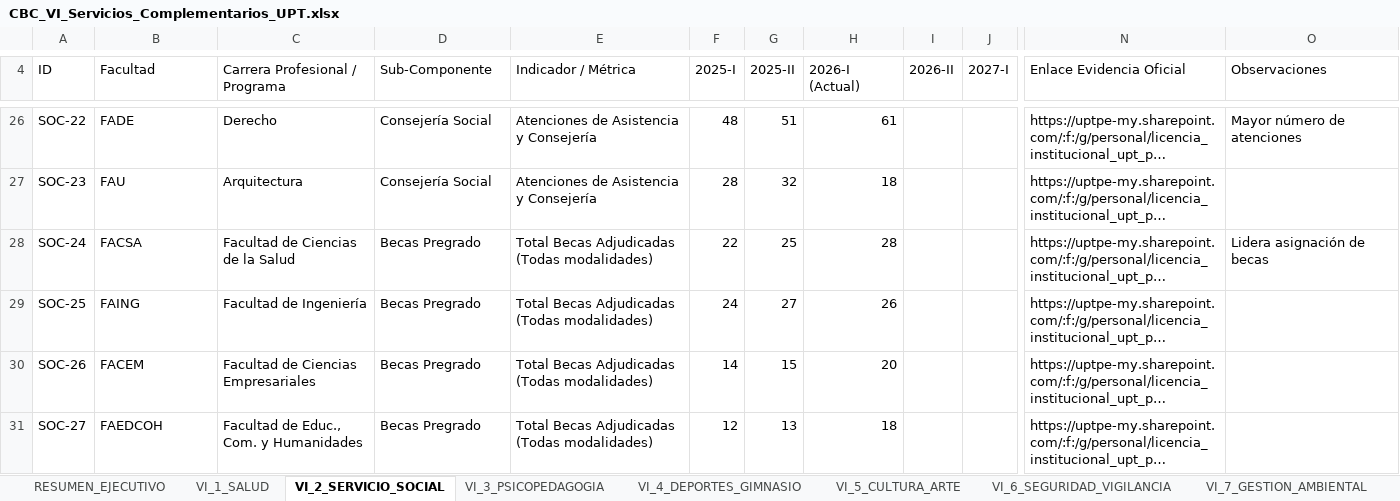
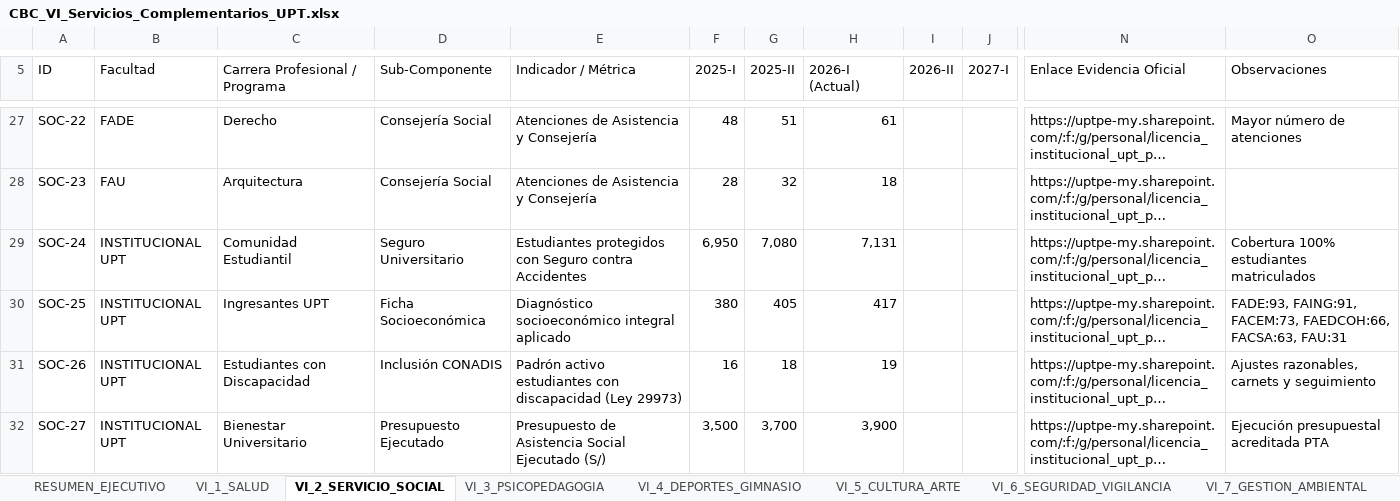
Before and after one commit to kristhianconde-cloud/SIM-CBC, an Excel workbook: CBC_VI_Servicios_Complementarios_UPT.xlsx, sheet VI_2_SERVICIO_SOCIAL, drawn as a sheet; only a part is shown, gaps mark what is left out; long unchanged cells end in …; values as stored, in another font and other column widths than the file's, no cell formats; addresses are those after the commit; the diff covers the shown part only; the diff names each change by its address in the sheet, - before the commit and + after, or states it on an @@ line.

Commit message:
feat(servicio-social): incorporar desglose completo de facultades por tipo de beca (Tabla 13)

```diff
--- a/CBC_VI_Servicios_Complementarios_UPT.xlsx (sheet VI_2_SERVICIO_SOCIAL)
+++ b/CBC_VI_Servicios_Complementarios_UPT.xlsx (sheet VI_2_SERVICIO_SOCIAL)
-B29 (Facultad): FACSA
+B29 (Facultad): INSTITUCIONAL UPT
-C29 (Carrera Profesional / Programa): Facultad de Ciencias de la Salud
+C29 (Carrera Profesional / Programa): Comunidad Estudiantil
-D29 (Sub-Componente): Becas Pregrado
+D29 (Sub-Componente): Seguro Universitario
-E29 (Indicador / Métrica): Total Becas Adjudicadas (Todas modalidades)
+E29 (Indicador / Métrica): Estudiantes protegidos con Seguro contra Accidentes
-F29 (2025-I): 22
+F29 (2025-I): 6,950
-G29 (2025-II): 25
+G29 (2025-II): 7,080
-H29 (2026-I (Actual)): 28
+H29 (2026-I (Actual)): 7,131
-O29 (Observaciones): Lidera asignación de becas
+O29 (Observaciones): Cobertura 100% estudiantes matriculados
-B30 (Facultad): FAING
+B30 (Facultad): INSTITUCIONAL UPT
-C30 (Carrera Profesional / Programa): Facultad de Ingeniería
+C30 (Carrera Profesional / Programa): Ingresantes UPT
-D30 (Sub-Componente): Becas Pregrado
+D30 (Sub-Componente): Ficha Socioeconómica
-E30 (Indicador / Métrica): Total Becas Adjudicadas (Todas modalidades)
+E30 (Indicador / Métrica): Diagnóstico socioeconómico integral aplicado
-F30 (2025-I): 24
+F30 (2025-I): 380
-G30 (2025-II): 27
+G30 (2025-II): 405
-H30 (2026-I (Actual)): 26
+H30 (2026-I (Actual)): 417
-O30 (Observaciones): (empty)
+O30 (Observaciones): FADE:93, FAING:91, FACEM:73, FAEDCOH:66, FACSA:63, FAU:31
-B31 (Facultad): FACEM
+B31 (Facultad): INSTITUCIONAL UPT
-C31 (Carrera Profesional / Programa): Facultad de Ciencias Empresariales
+C31 (Carrera Profesional / Programa): Estudiantes con Discapacidad
-D31 (Sub-Componente): Becas Pregrado
+D31 (Sub-Componente): Inclusión CONADIS
-E31 (Indicador / Métrica): Total Becas Adjudicadas (Todas modalidades)
+E31 (Indicador / Métrica): Padrón activo estudiantes con discapacidad (Ley 29973)
-F31 (2025-I): 14
+F31 (2025-I): 16
-G31 (2025-II): 15
+G31 (2025-II): 18
-H31 (2026-I (Actual)): 20
+H31 (2026-I (Actual)): 19
-O31 (Observaciones): (empty)
+O31 (Observaciones): Ajustes razonables, carnets y seguimiento
-B32 (Facultad): FAEDCOH
+B32 (Facultad): INSTITUCIONAL UPT
-C32 (Carrera Profesional / Programa): Facultad de Educ., Com. y Humanidades
+C32 (Carrera Profesional / Programa): Bienestar Universitario
-D32 (Sub-Componente): Becas Pregrado
+D32 (Sub-Componente): Presupuesto Ejecutado
-E32 (Indicador / Métrica): Total Becas Adjudicadas (Todas modalidades)
+E32 (Indicador / Métrica): Presupuesto de Asistencia Social Ejecutado (S/)
-F32 (2025-I): 12
+F32 (2025-I): 3,500
-G32 (2025-II): 13
+G32 (2025-II): 3,700
-H32 (2026-I (Actual)): 18
+H32 (2026-I (Actual)): 3,900
-O32 (Observaciones): (empty)
+O32 (Observaciones): Ejecución presupuestal acreditada PTA
```
Also changed, not shown: 55 added rows, 4 removed rows and 21 edited cells elsewhere in this sheet, cell formats.
